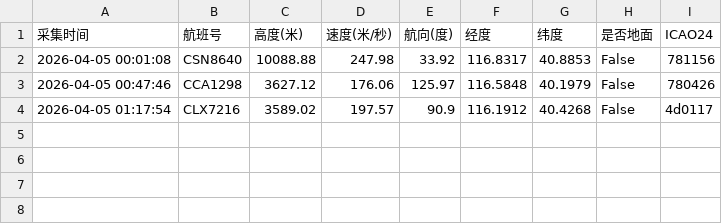
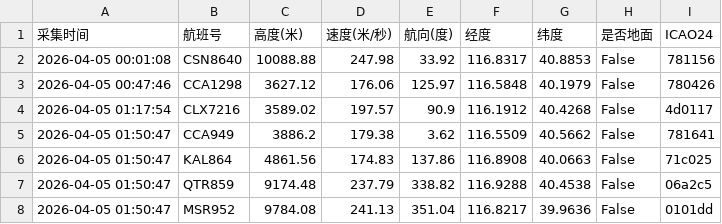
Before and after one commit to 5sncwcvt4h-star/plane, a CSV file: data/202604/flight_huairou_20260405.csv, drawn as a sheet; the diff names each change by its address in the sheet, - before the commit and + after, or states it on an @@ line.

```diff
--- a/data/202604/flight_huairou_20260405.csv
+++ b/data/202604/flight_huairou_20260405.csv
+row 5: 2026-04-05 01:50:47 | CCA949 | 3886.2 | 179.38 | 3.62 | 116.5509 | 40.5662 | False | 781641
+row 6: 2026-04-05 01:50:47 | KAL864 | 4861.56 | 174.83 | 137.86 | 116.8908 | 40.0663 | False | 71c025
+row 7: 2026-04-05 01:50:47 | QTR859 | 9174.48 | 237.79 | 338.82 | 116.9288 | 40.4538 | False | 06a2c5
+row 8: 2026-04-05 01:50:47 | MSR952 | 9784.08 | 241.13 | 351.04 | 116.8217 | 39.9636 | False | 0101dd
```
